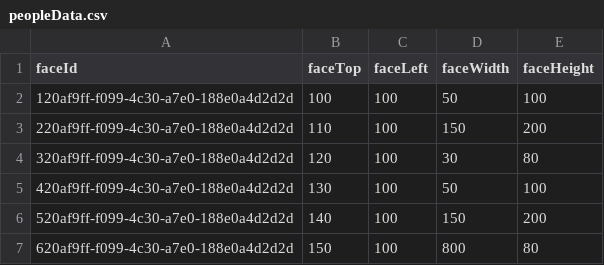
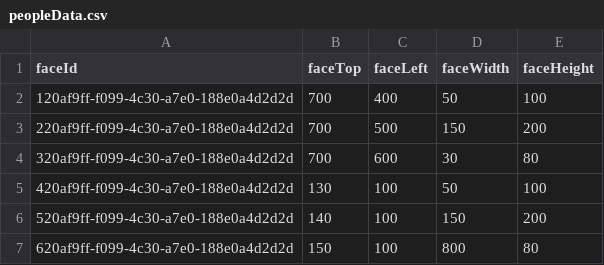
Before and after one commit to DanBadham/museums-d3, a CSV file: peopleData.csv, drawn as a sheet.

Commit message:
Update peopleData.csv

```diff
--- a/peopleData.csv
+++ b/peopleData.csv
@@ -1,5 +1,5 @@
 "faceId","faceTop","faceLeft","faceWidth","faceHeight"
-120af9ff-f099-4c30-a7e0-188e0a4d2d2d,100,100,50,100
-220af9ff-f099-4c30-a7e0-188e0a4d2d2d,110,100,150,200
-320af9ff-f099-4c30-a7e0-188e0a4d2d2d,120,100,30,80
+120af9ff-f099-4c30-a7e0-188e0a4d2d2d,700,400,50,100
+220af9ff-f099-4c30-a7e0-188e0a4d2d2d,700,500,150,200
+320af9ff-f099-4c30-a7e0-188e0a4d2d2d,700,600,30,80
 420af9ff-f099-4c30-a7e0-188e0a4d2d2d,130,100,50,100
```
